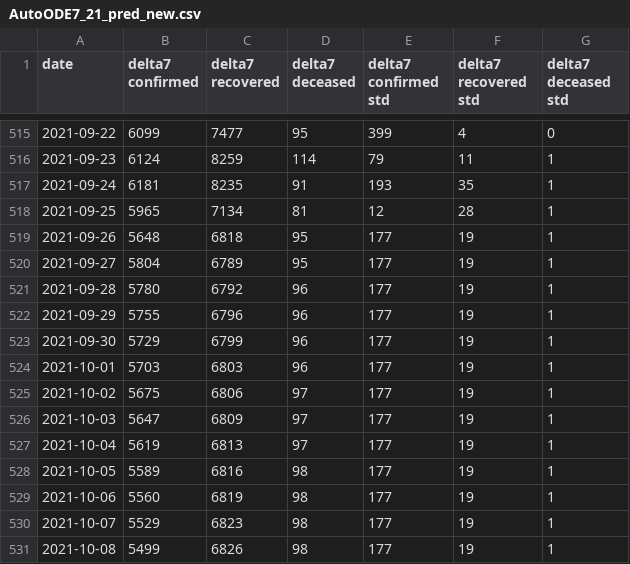
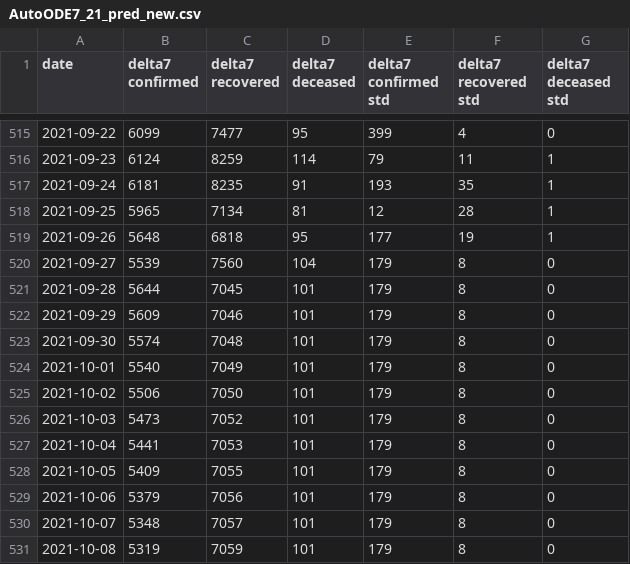
Before and after one commit to ashish0911/covid_data, a CSV file: AutoODE7_21_pred_new.csv, drawn as a sheet; only a part is shown, gaps mark what is left out; the diff covers the shown part only.

```diff
--- a/AutoODE7_21_pred_new.csv
+++ b/AutoODE7_21_pred_new.csv
@@ -519,13 +519,13 @@ date,delta7 confirmed,delta7 recovered,delta7 deceased,delta7 confirmed std,delt
 2021-09-26,5648,6818,95,177,19,1
-2021-09-27,5804,6789,95,177,19,1
-2021-09-28,5780,6792,96,177,19,1
-2021-09-29,5755,6796,96,177,19,1
-2021-09-30,5729,6799,96,177,19,1
-2021-10-01,5703,6803,96,177,19,1
-2021-10-02,5675,6806,97,177,19,1
-2021-10-03,5647,6809,97,177,19,1
-2021-10-04,5619,6813,97,177,19,1
-2021-10-05,5589,6816,98,177,19,1
-2021-10-06,5560,6819,98,177,19,1
-2021-10-07,5529,6823,98,177,19,1
-2021-10-08,5499,6826,98,177,19,1
+2021-09-27,5539,7560,104,179,8,0
+2021-09-28,5644,7045,101,179,8,0
+2021-09-29,5609,7046,101,179,8,0
+2021-09-30,5574,7048,101,179,8,0
+2021-10-01,5540,7049,101,179,8,0
+2021-10-02,5506,7050,101,179,8,0
+2021-10-03,5473,7052,101,179,8,0
+2021-10-04,5441,7053,101,179,8,0
+2021-10-05,5409,7055,101,179,8,0
+2021-10-06,5379,7056,101,179,8,0
+2021-10-07,5348,7057,101,179,8,0
+2021-10-08,5319,7059,101,179,8,0
```
Also changed, not shown: 1 added row and 48 edited cells elsewhere in this file, AutoODE7_14_pred_new.csv, AutoODE7_7_pred_new.csv, 3 other files.
